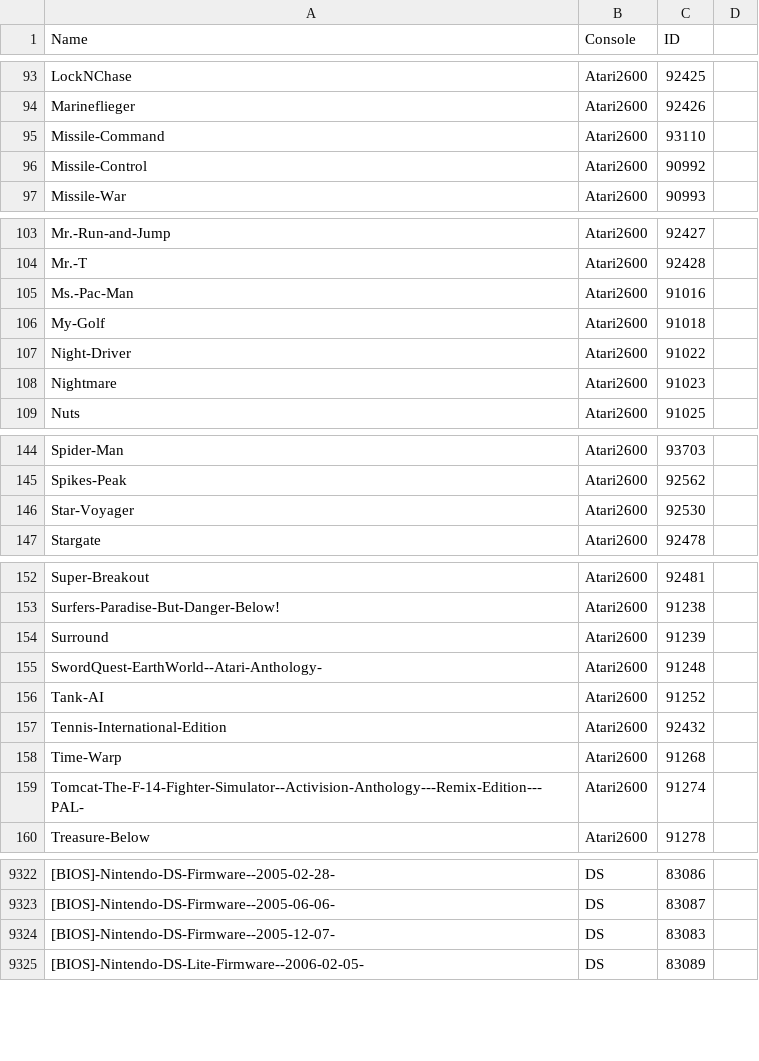
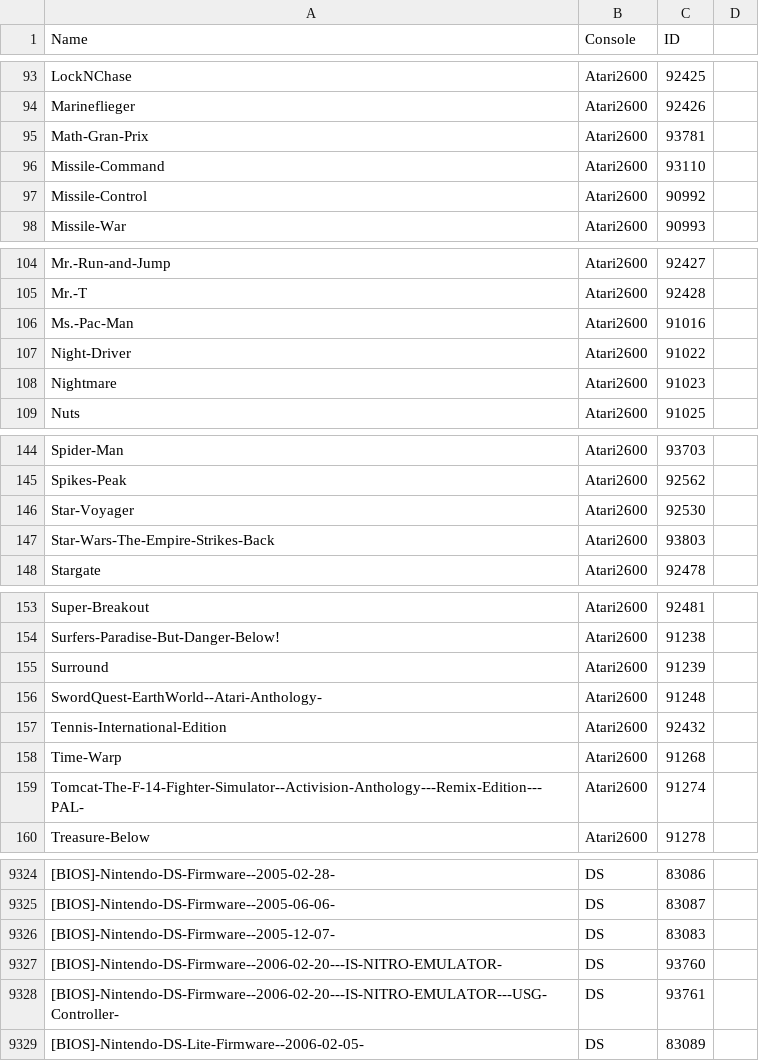
Before and after one commit to Vitty85/vimm-client-miyoo, a CSV file: MiyooVimmClient/db/database.csv, drawn as a sheet; only a part is shown, gaps mark what is left out; removed rows and columns are numbered as before the commit, all else as after; the diff covers the shown part only; the diff names each change by its address in the sheet, - before the commit and + after, or states it on an @@ line.

```diff
--- a/MiyooVimmClient/db/database.csv
+++ b/MiyooVimmClient/db/database.csv
+row 95: Math-Gran-Prix | Atari2600 | 93781
-row 106: My-Golf | Atari2600 | 91018
+row 147: Star-Wars-The-Empire-Strikes-Back | Atari2600 | 93803
-row 156: Tank-AI | Atari2600 | 91252
+row 9327: [BIOS]-Nintendo-DS-Firmware--2006-02-20---IS-NITRO-EMULATOR- | DS | 93760
+row 9328: [BIOS]-Nintendo-DS-Firmware--2006-02-20---IS-NITRO-EMULATOR---USG-Controller- | DS | 93761
```
Also changed, not shown: 3 added rows, 1 removed row, 3 moved rows and 1 edited cell elsewhere in this file, 2 other files.
